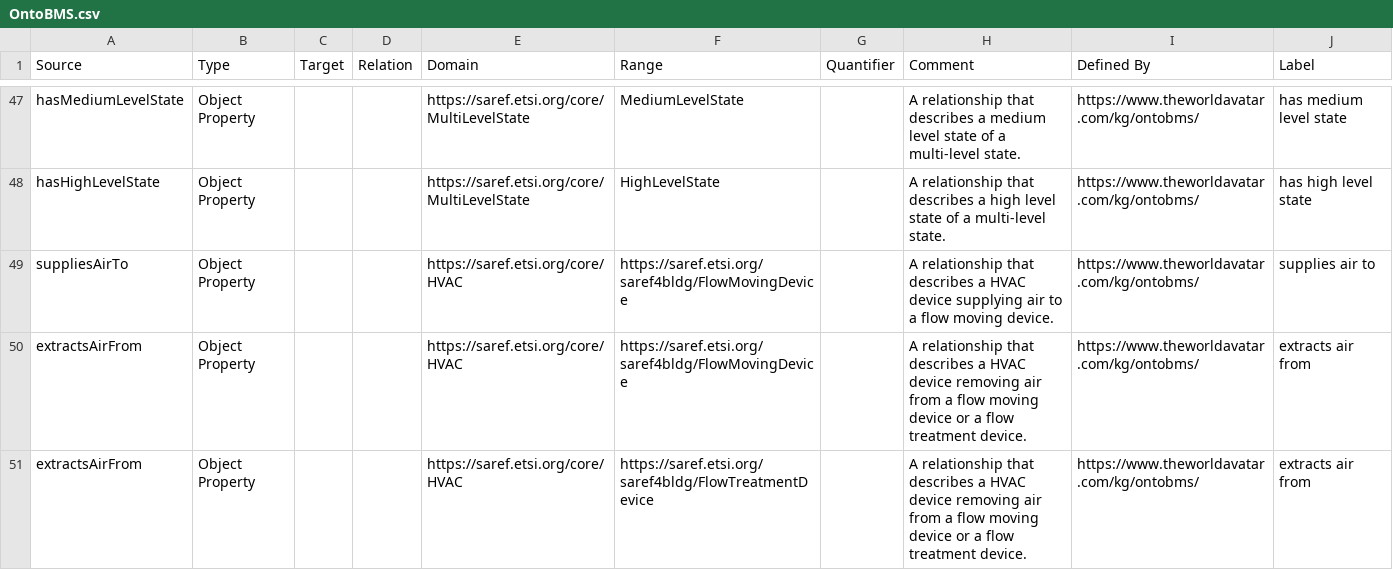
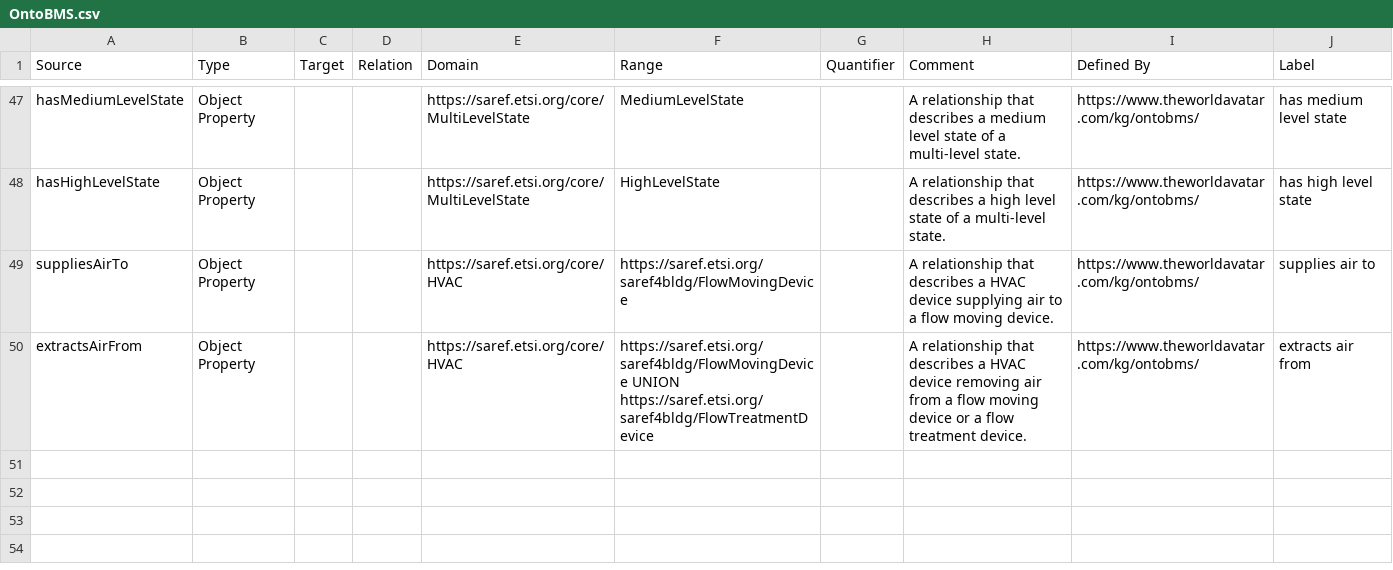
Before and after one commit to msff2/ontology, a CSV file: JPS_Ontology/ontology/ontobms/OntoBMS.csv, drawn as a sheet; only a part is shown, gaps mark what is left out.

Commit message:
1475-dev-update-ontobms: add UNION keyword for the range of extractsAirFrom

```diff
--- a/JPS_Ontology/ontology/ontobms/OntoBMS.csv
+++ b/JPS_Ontology/ontology/ontobms/OntoBMS.csv
@@ -49,3 +49,2 @@ hasHighLevelState,Object Property,,,https://saref.etsi.org/core/MultiLevelState,
 suppliesAirTo,Object Property,,,https://saref.etsi.org/core/HVAC,https://saref.etsi.org/saref4bldg/FlowMovingDevice,,A relationship that describes a HVAC device supplying air to a flow moving device.,https://www.theworldavatar.com/kg/ontobms/,supplies air to
-extractsAirFrom,Object Property,,,https://saref.etsi.org/core/HVAC,https://saref.etsi.org/saref4bldg/FlowMovingDevice,,A relationship that describes a HVAC device removing air from a flow moving device or a flow treatment device.,https://www.theworldavatar.com/kg/ontobms/,extracts air from
-extractsAirFrom,Object Property,,,https://saref.etsi.org/core/HVAC,https://saref.etsi.org/saref4bldg/FlowTreatmentDevice,,A relationship that describes a HVAC device removing air from a flow moving device or a flow treatment device.,https://www.theworldavatar.com/kg/ontobms/,extracts air from
+extractsAirFrom,Object Property,,,https://saref.etsi.org/core/HVAC,https://saref.etsi.org/saref4bldg/FlowMovingDevice UNION https://saref.etsi.org/saref4bldg/FlowTreatmentDevice,,A relationship that describes a HVAC device removing air from a flow moving device or a flow treatment device.,https://www.theworldavatar.com/kg/ontobms/,extracts air from
```
Also changed, not shown: 1 other file.
